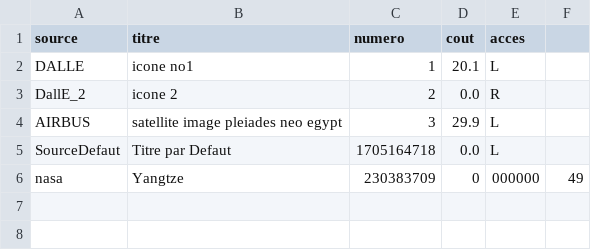
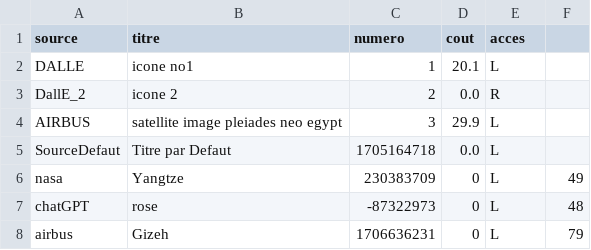
Before and after one commit to NazimKerkech/Loti, a CSV file: dta/descripteurs.csv, drawn as a sheet.

```diff
--- a/dta/descripteurs.csv
+++ b/dta/descripteurs.csv
@@ -5,2 +5,4 @@ AIRBUS,satellite image pleiades neo egypt,3,29.9,L,
 SourceDefaut,Titre par Defaut,1705164718,0.0,L,
-nasa,Yangtze,230383709,0,000000,49,
+nasa,Yangtze,230383709,0,L,49,
+chatGPT,rose,-87322973,0,L,48,
+airbus,Gizeh,1706636231,0,L,79,
```
Also changed, not shown: 19 other files.
